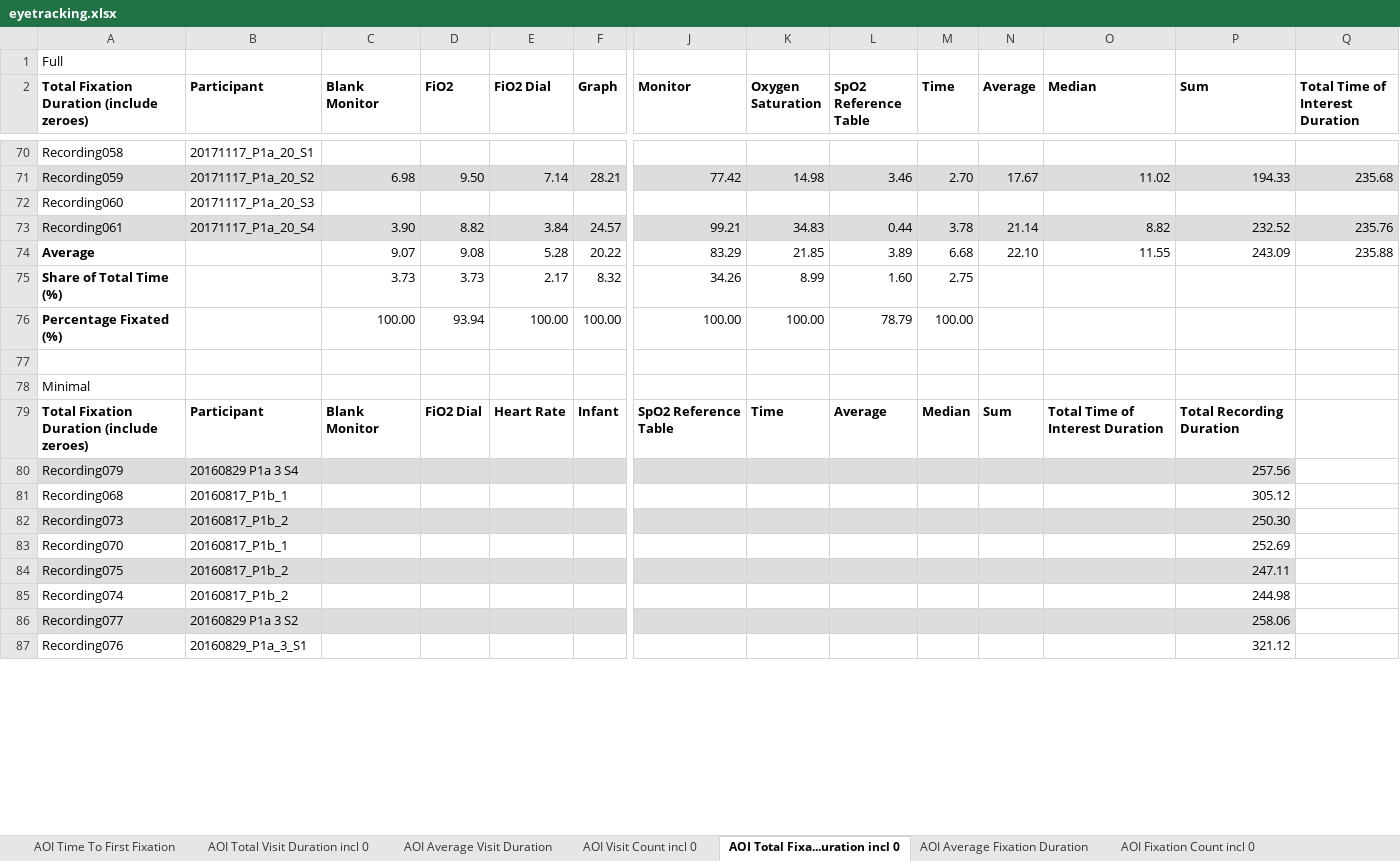
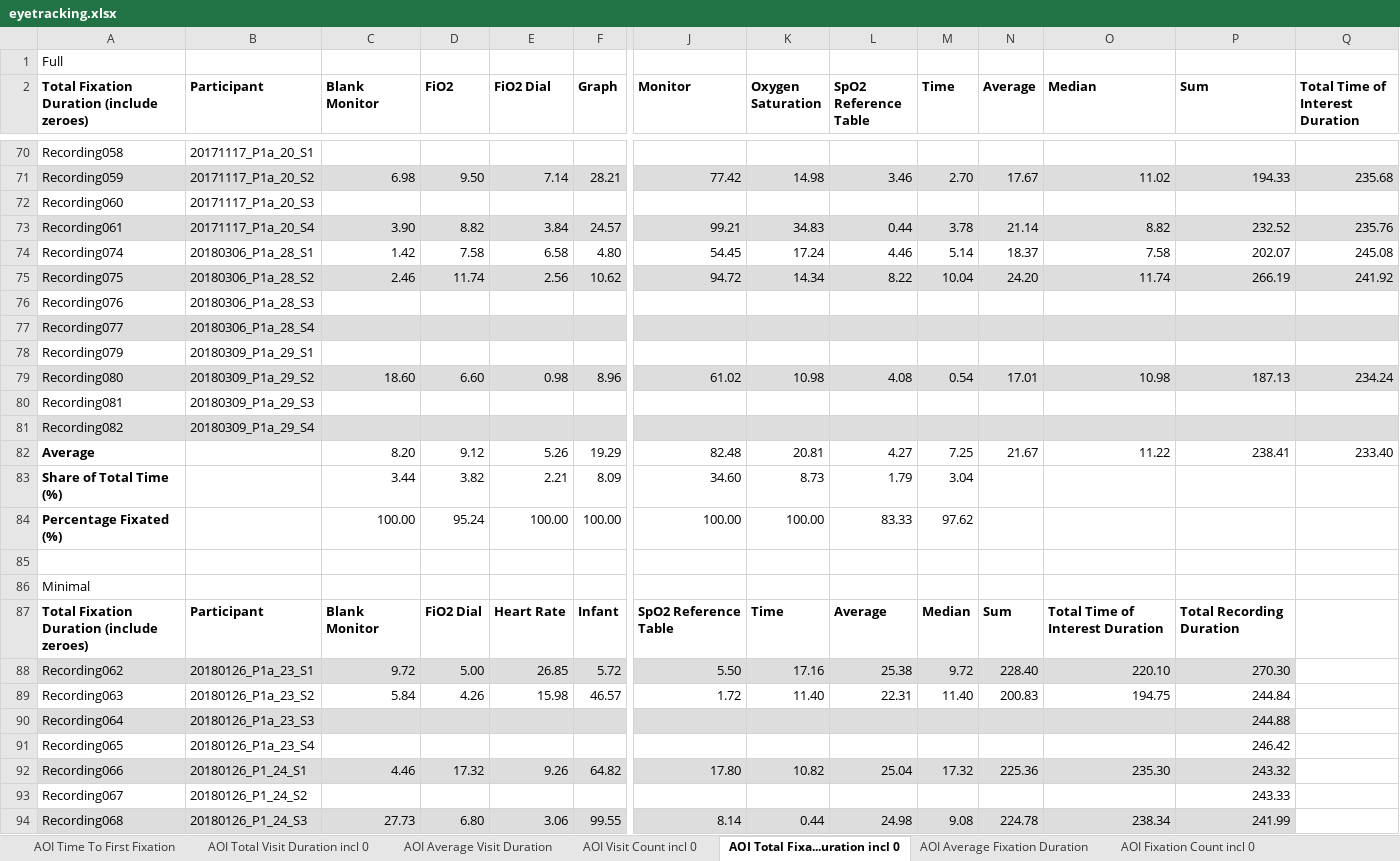
Before and after one commit to ethanjli/infant-resuscitation-data-display, an Excel workbook: statistics/eyetracking.xlsx, sheet AOI Total Fixa...uration incl 0, drawn as a sheet; only a part is shown, gaps mark what is left out; values as stored, in another font and other column widths than the file's, no borders; removed rows and columns are numbered as before the commit, all else as after; rows hold the shown columns only; the diff covers the shown part only; the diff names each change by its address in the sheet, - before the commit and + after, or states it on an @@ line.

```diff
--- a/statistics/eyetracking.xlsx (sheet AOI Total Fixa...uration incl 0)
+++ b/statistics/eyetracking.xlsx (sheet AOI Total Fixa...uration incl 0)
-row 74: Average |  | 9.07 | 9.08 | 5.28 | 20.22 | 83.29 | 21.85 | 3.89 | 6.68 | 22.10 | 11.55 | 243.09 | 235.88
-row 75: Share of Total Time (%) |  | 3.73 | 3.73 | 2.17 | 8.32 | 34.26 | 8.99 | 1.60 | 2.75
+row 74: Recording074 | 20180306_P1a_28_S1 | 1.42 | 7.58 | 6.58 | 4.80 | 54.45 | 17.24 | 4.46 | 5.14 | 18.37 | 7.58 | 202.07 | 245.08
+row 75: Recording075 | 20180306_P1a_28_S2 | 2.46 | 11.74 | 2.56 | 10.62 | 94.72 | 14.34 | 8.22 | 10.04 | 24.20 | 11.74 | 266.19 | 241.92
+row 76: Recording076 | 20180306_P1a_28_S3
+row 77: Recording077 | 20180306_P1a_28_S4
+row 78: Recording079 | 20180309_P1a_29_S1
+row 79: Recording080 | 20180309_P1a_29_S2 | 18.60 | 6.60 | 0.98 | 8.96 | 61.02 | 10.98 | 4.08 | 0.54 | 17.01 | 10.98 | 187.13 | 234.24
+row 80: Recording081 | 20180309_P1a_29_S3
+row 81: Recording082 | 20180309_P1a_29_S4
+row 82: Average |  | 8.20 | 9.12 | 5.26 | 19.29 | 82.48 | 20.81 | 4.27 | 7.25 | 21.67 | 11.22 | 238.41 | 233.40
+row 83: Share of Total Time (%) |  | 3.44 | 3.82 | 2.21 | 8.09 | 34.60 | 8.73 | 1.79 | 3.04
-D84 (FiO2): 93.94
+D84 (FiO2): 95.24
-L84 (SpO2 Reference Table): 78.79
+L84 (SpO2 Reference Table): 83.33
-M84 (Time): 100.00
+M84 (Time): 97.62
-row 80: Recording079 | 20160829 P1a 3 S4 |  |  |  |  |  |  |  |  |  |  | 257.56
-row 81: Recording068 | 20160817_P1b_1 |  |  |  |  |  |  |  |  |  |  | 305.12
-row 82: Recording073 | 20160817_P1b_2 |  |  |  |  |  |  |  |  |  |  | 250.30
-row 83: Recording070 | 20160817_P1b_1 |  |  |  |  |  |  |  |  |  |  | 252.69
-row 84: Recording075 | 20160817_P1b_2 |  |  |  |  |  |  |  |  |  |  | 247.11
-row 85: Recording074 | 20160817_P1b_2 |  |  |  |  |  |  |  |  |  |  | 244.98
-row 86: Recording077 | 20160829 P1a 3 S2 |  |  |  |  |  |  |  |  |  |  | 258.06
-row 87: Recording076 | 20160829_P1a_3_S1 |  |  |  |  |  |  |  |  |  |  | 321.12
+row 88: Recording062 | 20180126_P1a_23_S1 | 9.72 | 5.00 | 26.85 | 5.72 | 5.50 | 17.16 | 25.38 | 9.72 | 228.40 | 220.10 | 270.30
+row 89: Recording063 | 20180126_P1a_23_S2 | 5.84 | 4.26 | 15.98 | 46.57 | 1.72 | 11.40 | 22.31 | 11.40 | 200.83 | 194.75 | 244.84
+row 90: Recording064 | 20180126_P1a_23_S3 |  |  |  |  |  |  |  |  |  |  | 244.88
+row 91: Recording065 | 20180126_P1a_23_S4 |  |  |  |  |  |  |  |  |  |  | 246.42
+row 92: Recording066 | 20180126_P1_24_S1 | 4.46 | 17.32 | 9.26 | 64.82 | 17.80 | 10.82 | 25.04 | 17.32 | 225.36 | 235.30 | 243.32
+row 93: Recording067 | 20180126_P1_24_S2 |  |  |  |  |  |  |  |  |  |  | 243.33
+row 94: Recording068 | 20180126_P1_24_S3 | 27.73 | 6.80 | 3.06 | 99.55 | 8.14 | 0.44 | 24.98 | 9.08 | 224.78 | 238.34 | 241.99
```
Also changed, not shown: 22 added rows, 13 removed rows, 15 edited cells and cell formats elsewhere in this sheet, sheet AOI Time To First Fixation, sheet AOI Fixation Count incl 0, sheet AOI Total Visit Duration incl 0, sheet AOI Average Visit Duration, sheet AOI Average Fixation Duration, sheet AOI Visit Count incl 0, 9 other files.
